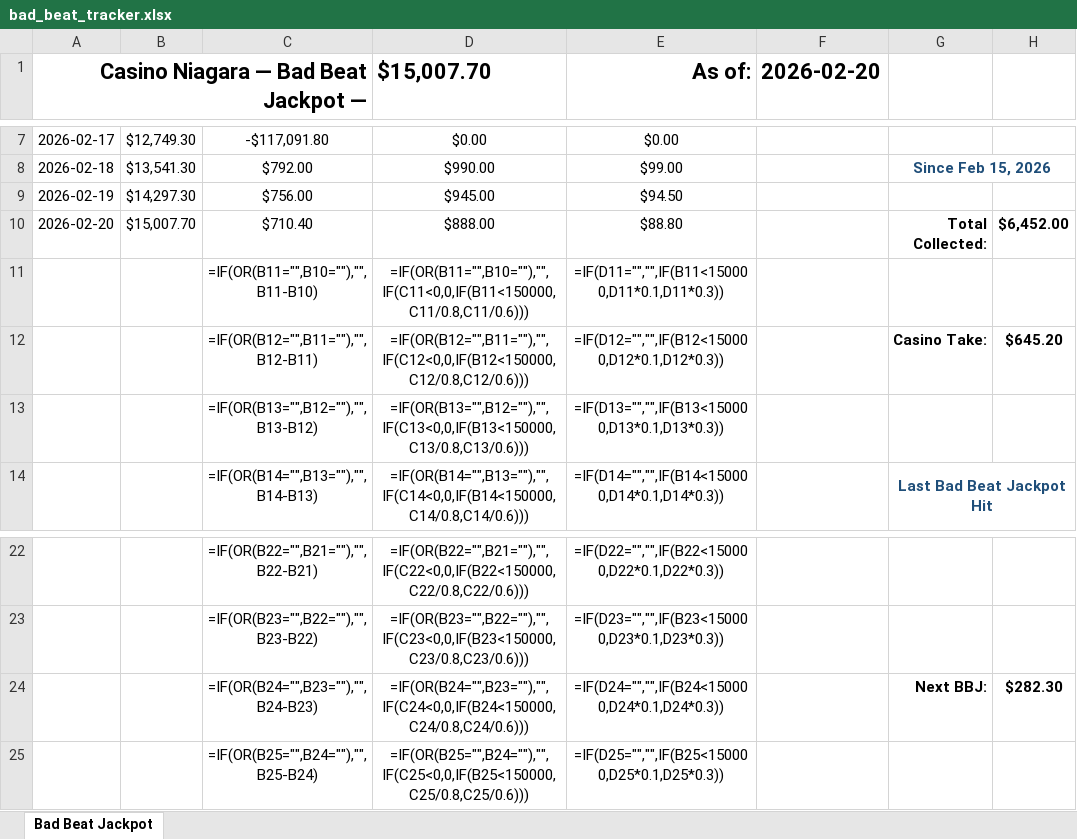
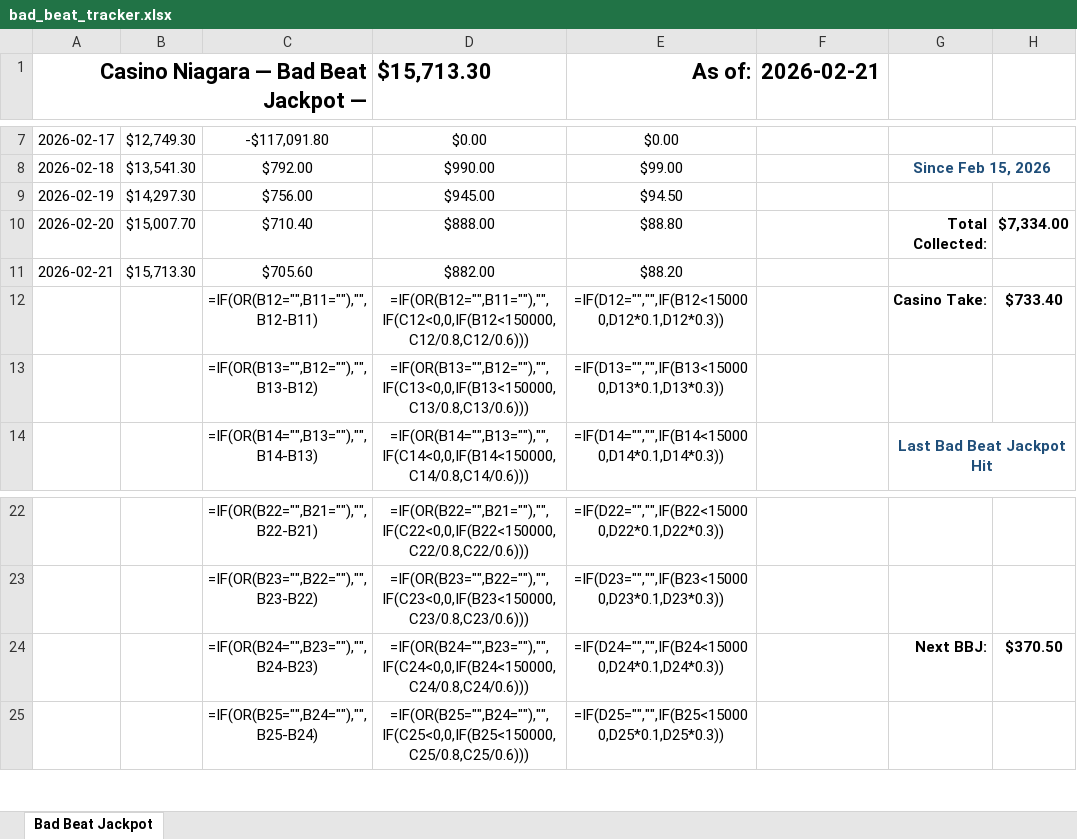
Before and after one commit to kwright88/casino_niagara_poker, an Excel workbook: bad_beat_tracker.xlsx, sheet Bad Beat Jackpot, drawn as a sheet; only a part is shown, gaps mark what is left out; values as stored, in another font and other column widths than the file's, no borders; formulas without a stored value are shown as written; removed rows and columns are numbered as before the commit, all else as after; the diff names each change by its address in the sheet, - before the commit and + after, or states it on an @@ line.

Commit message:
Update Bad Beat Jackpot data - 2026-02-21

```diff
--- a/bad_beat_tracker.xlsx (sheet Bad Beat Jackpot)
+++ b/bad_beat_tracker.xlsx (sheet Bad Beat Jackpot)
-D1: $15,007.70
+D1: $15,713.30
-F1: 2026-02-20
+F1: 2026-02-21
-H10: $6,452.00
+H10: $7,334.00
-row 11:  |  | =IF(OR(B11="",B10=""),"",B11-B10) | =IF(OR(B11="",B10=""),"",IF(C11<0,0,IF(B11<150000,C11/0.8,C11/0.6))) | =IF(D11="","",IF(B11<150000,D11*0.1,D11*0.3))
+row 11: 2026-02-21 | $15,713.30 | $705.60 | $882.00 | $88.20
-H12: $645.20
+H12: $733.40
-H24: $282.30
+H24: $370.50
```
Also changed, not shown: 3 other files.
